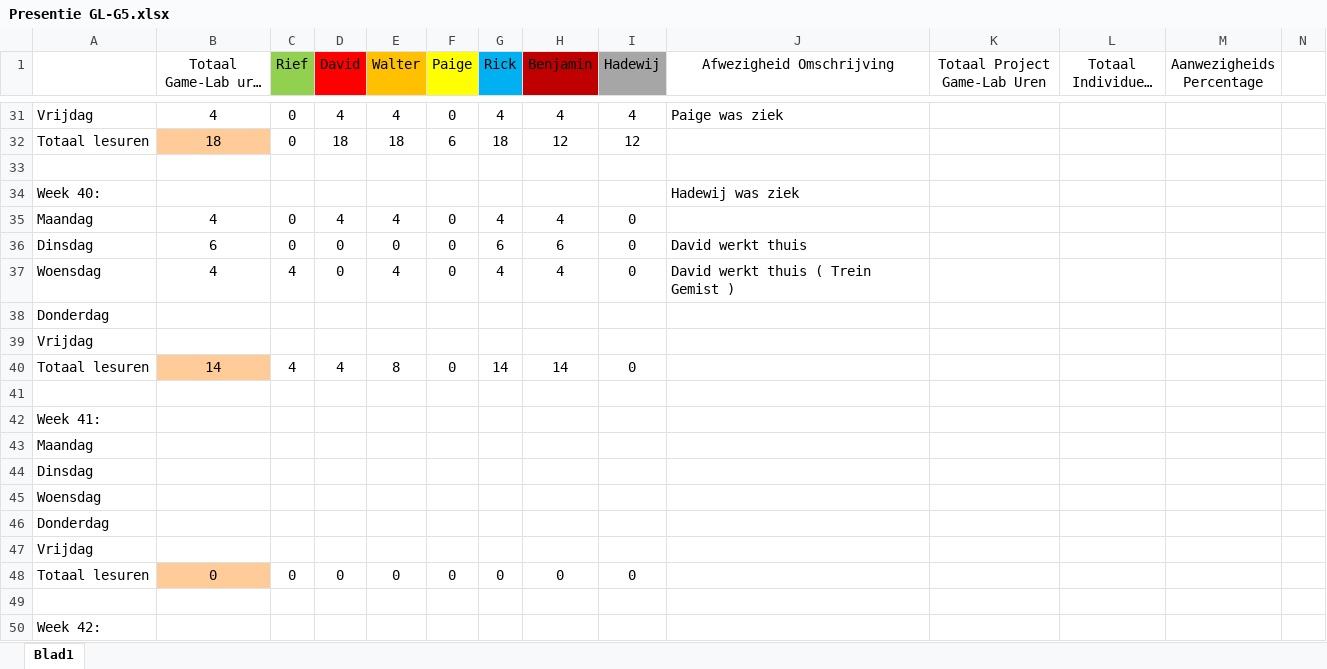
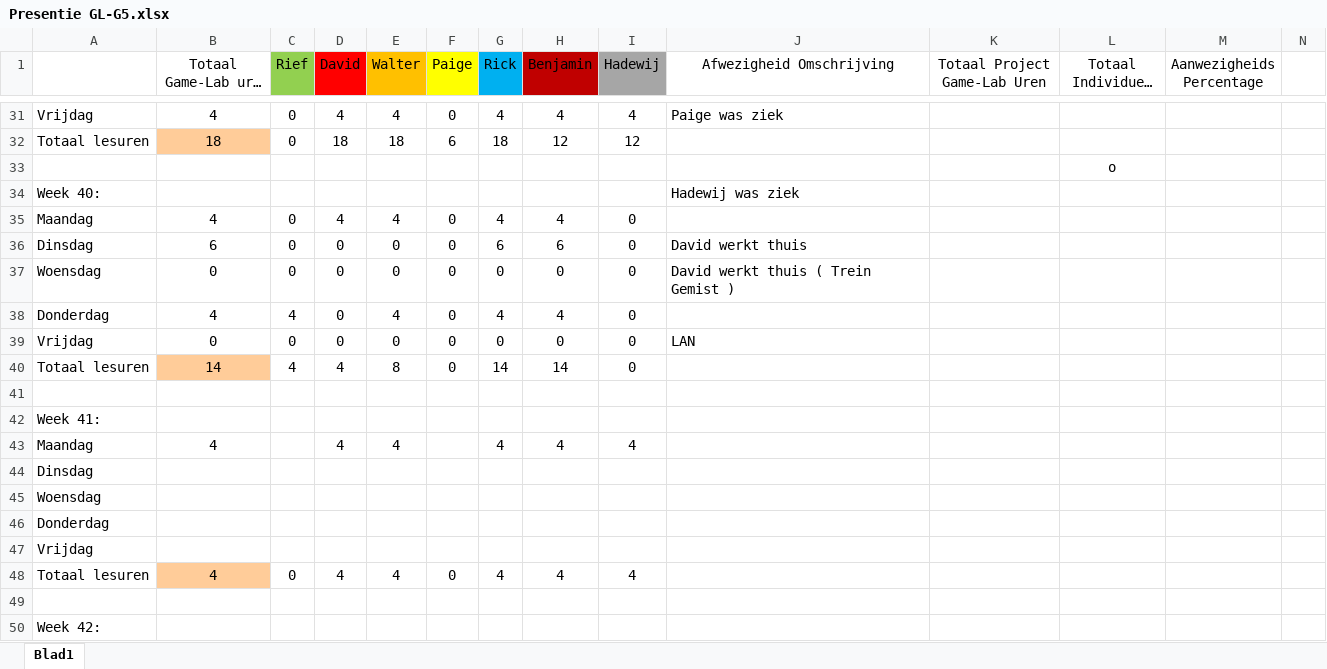
Before and after one commit to Sepi-Florez/Project-Ninja-Outbreak, an Excel workbook: Aanwezigheid/Presentie GL-G5.xlsx, sheet Blad1, drawn as a sheet; only a part is shown, gaps mark what is left out; long unchanged cells end in …; values as stored, in another font and other column widths than the file's, no borders; removed rows and columns are numbered as before the commit, all else as after; the diff covers the shown part only; the diff names each change by its address in the sheet, - before the commit and + after, or states it on an @@ line.

Commit message:
Presentie

```diff
--- a/Aanwezigheid/Presentie GL-G5.xlsx (sheet Blad1)
+++ b/Aanwezigheid/Presentie GL-G5.xlsx (sheet Blad1)
-L33 (Totaal Individueel L/U): (empty)
+L33 (Totaal Individueel L/U): o
+row 37: Woensdag | 0 | 0 | 0 | 0 | 0 | 0 | 0 | 0 | David werkt thuis ( Trein Gemist )
-A38: Woensdag
+A38: Donderdag
-J38 (Afwezigheid Omschrijving): David werkt thuis ( Trein Gemist )
+J38 (Afwezigheid Omschrijving): (empty)
-row 38: Donderdag
-row 39: Vrijdag
+row 39: Vrijdag | 0 | 0 | 0 | 0 | 0 | 0 | 0 | 0 | LAN
-row 43: Maandag
+row 43: Maandag | 4 |  | 4 | 4 |  | 4 | 4 | 4
-B48 (Totaal Game-Lab uren p/w): 0
+B48 (Totaal Game-Lab uren p/w): 4
-D48 (David): 0
+D48 (David): 4
-E48 (Walter): 0
+E48 (Walter): 4
-G48 (Rick): 0
+G48 (Rick): 4
-H48 (Benjamin): 0
+H48 (Benjamin): 4
-I48 (Hadewij): 0
+I48 (Hadewij): 4
```
Also changed, not shown: 14 edited cells elsewhere in this sheet, 5 other files.
